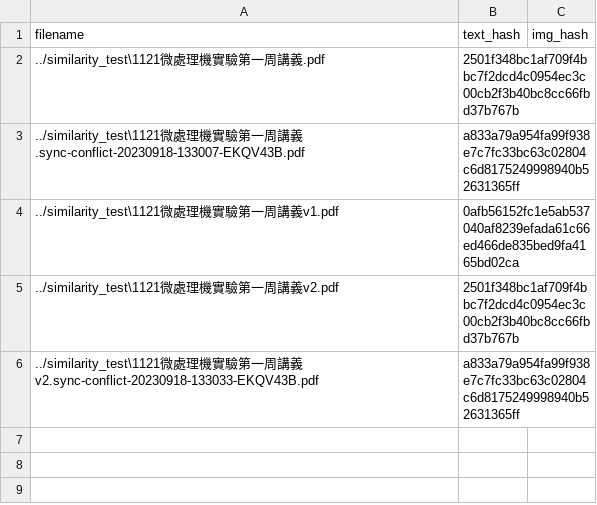
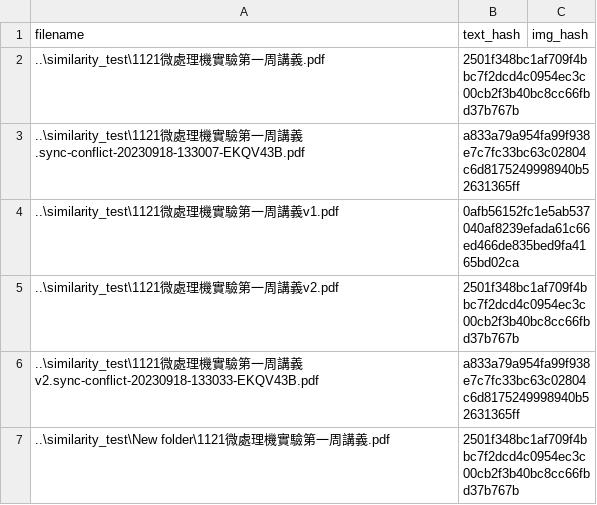
Before and after one commit to belongtothenight/PDF_similarity_tester, a CSV file: similarity_test/PDF_detail.csv, drawn as a sheet.

```diff
--- a/similarity_test/PDF_detail.csv
+++ b/similarity_test/PDF_detail.csv
@@ -1,6 +1,7 @@
 filename,text_hash,img_hash
-../similarity_test\1121微處理機實驗第一周講義.pdf,2501f348bc1af709f4bbc7f2dcd4c0954ec3c00cb2f3b40bc8cc66fbd37b767b,
-../similarity_test\1121微處理機實驗第一周講義.sync-conflict-20230918-133007-EKQV43B.pdf,a833a79a954fa99f938e7c7fc33bc63c02804c6d8175249998940b52631365ff,
-../similarity_test\1121微處理機實驗第一周講義v1.pdf,0afb56152fc1e5ab537040af8239efada61c66ed466de835bed9fa4165bd02ca,
-../similarity_test\1121微處理機實驗第一周講義v2.pdf,2501f348bc1af709f4bbc7f2dcd4c0954ec3c00cb2f3b40bc8cc66fbd37b767b,
-../similarity_test\1121微處理機實驗第一周講義v2.sync-conflict-20230918-133033-EKQV43B.pdf,a833a79a954fa99f938e7c7fc33bc63c02804c6d8175249998940b52631365ff,
+..\similarity_test\1121微處理機實驗第一周講義.pdf,2501f348bc1af709f4bbc7f2dcd4c0954ec3c00cb2f3b40bc8cc66fbd37b767b,
+..\similarity_test\1121微處理機實驗第一周講義.sync-conflict-20230918-133007-EKQV43B.pdf,a833a79a954fa99f938e7c7fc33bc63c02804c6d8175249998940b52631365ff,
+..\similarity_test\1121微處理機實驗第一周講義v1.pdf,0afb56152fc1e5ab537040af8239efada61c66ed466de835bed9fa4165bd02ca,
+..\similarity_test\1121微處理機實驗第一周講義v2.pdf,2501f348bc1af709f4bbc7f2dcd4c0954ec3c00cb2f3b40bc8cc66fbd37b767b,
+..\similarity_test\1121微處理機實驗第一周講義v2.sync-conflict-20230918-133033-EKQV43B.pdf,a833a79a954fa99f938e7c7fc33bc63c02804c6d8175249998940b52631365ff,
+..\similarity_test\New folder\1121微處理機實驗第一周講義.pdf,2501f348bc1af709f4bbc7f2dcd4c0954ec3c00cb2f3b40bc8cc66fbd37b767b,
```
Also changed, not shown: similarity_test/PDF_similarity.csv, 5 other files.
